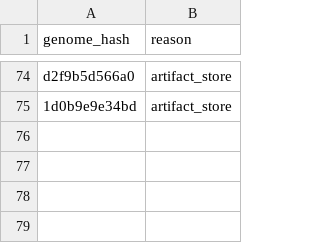
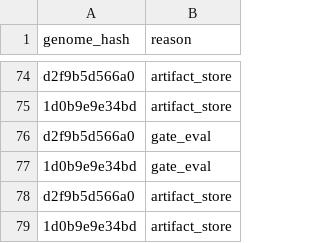
Before and after one commit to yousefjan2007-crypto/arena, a CSV file: state/vault_access.csv, drawn as a sheet; only a part is shown, gaps mark what is left out.

```diff
--- a/state/vault_access.csv
+++ b/state/vault_access.csv
@@ -75 +75,5 @@ d2f9b5d566a0,artifact_store
 1d0b9e9e34bd,artifact_store
+d2f9b5d566a0,gate_eval
+1d0b9e9e34bd,gate_eval
+d2f9b5d566a0,artifact_store
+1d0b9e9e34bd,artifact_store
```
Also changed, not shown: state/deepeval_history.csv, 11 other files.
